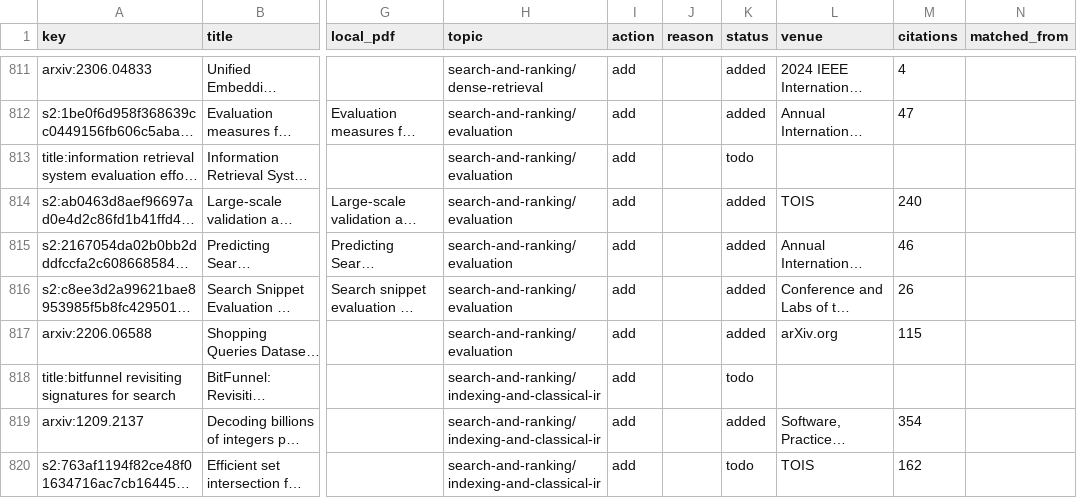
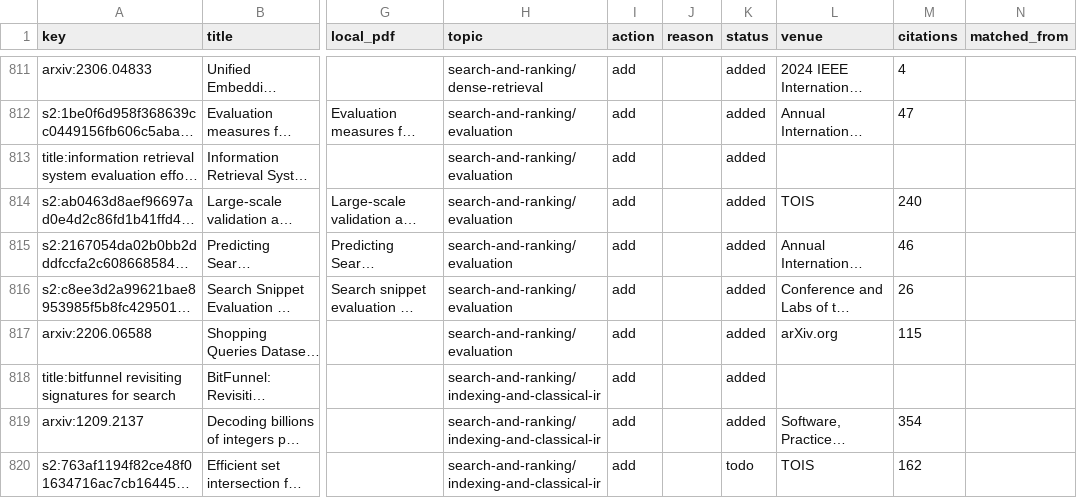
Before and after one commit to anton-dergunov/agentic-paper-library, a TSV file: docs/tasks/library-expansion/inventory.tsv, drawn as a sheet; only a part is shown, gaps mark what is left out; long unchanged cells end in …; the diff covers the shown part only; the diff names each change by its address in the sheet, - before the commit and + after, or states it on an @@ line.

```diff
--- a/docs/tasks/library-expansion/inventory.tsv
+++ b/docs/tasks/library-expansion/inventory.tsv
-K813 (status): todo
+K813 (status): added
-K818 (status): todo
+K818 (status): added
```
Also changed, not shown: 66 edited cells elsewhere in this file, 8 other files.
